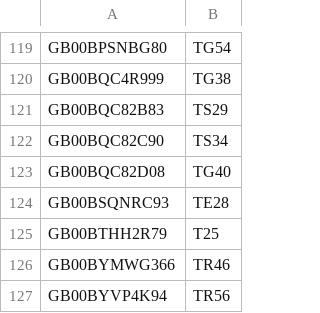
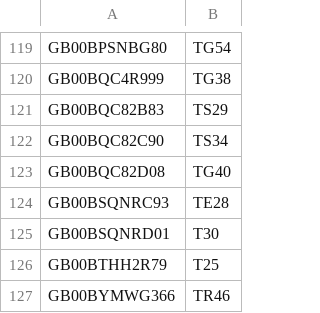
Before and after one commit to LateGenXer/finance, a CSV file: data/tidm.csv, drawn as a sheet; only a part is shown, gaps mark what is left out; the shorter side is filled out with more unchanged rows.

Commit message:
Update data/tidm.csv.

```diff
--- a/data/tidm.csv
+++ b/data/tidm.csv
@@ -124,2 +124,3 @@ GB00BQC82D08,TG40
 GB00BSQNRC93,TE28
+GB00BSQNRD01,T30
 GB00BTHH2R79,T25
```
